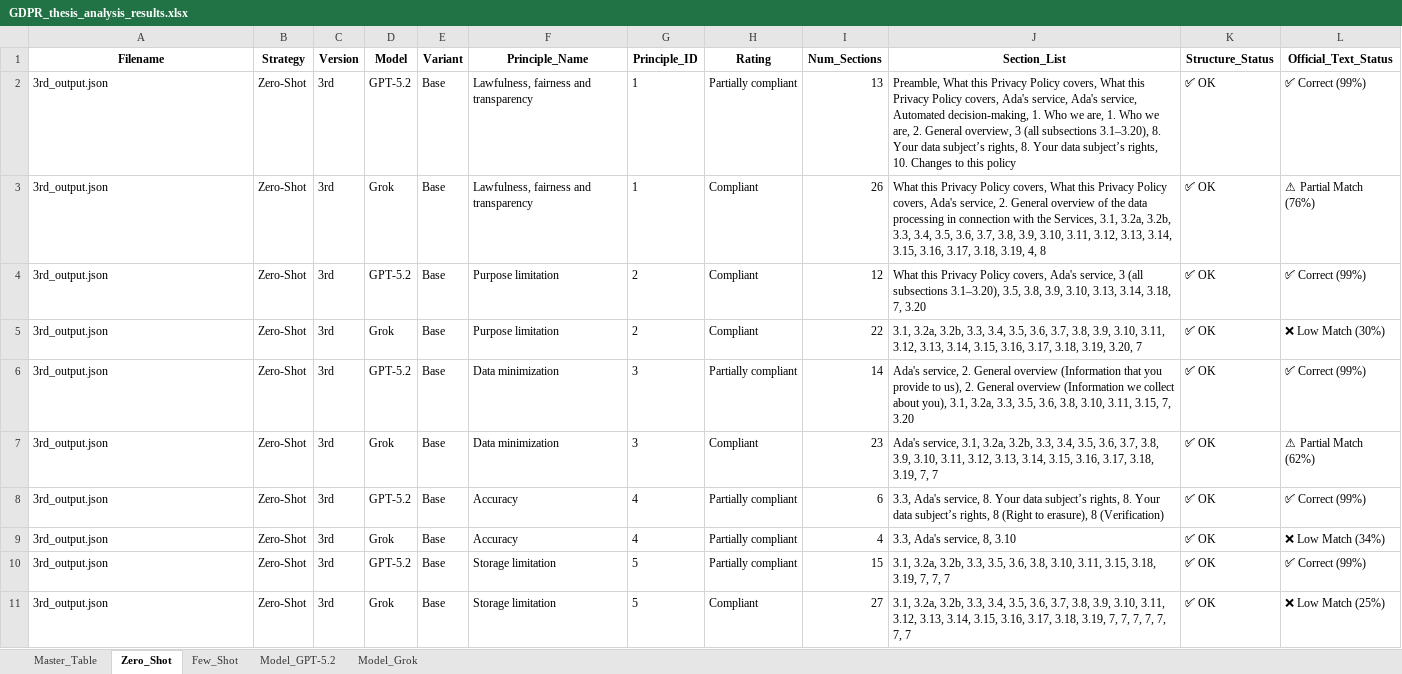
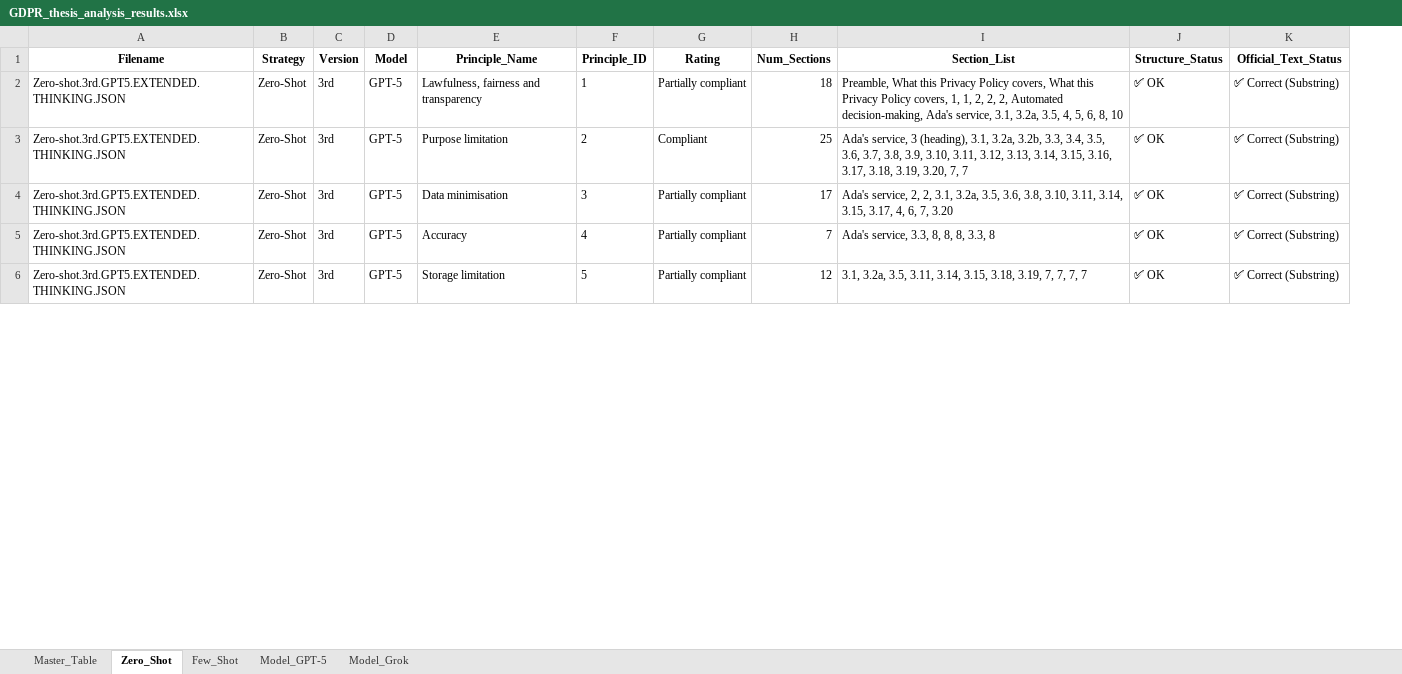
Before and after one commit to maederhkh/prompt2GDPR, an Excel workbook: scripts/outputs/GDPR_thesis_analysis_results.xlsx, sheet Zero_Shot, drawn as a sheet; only a part is shown; values as stored, in another font and other column widths than the file's, no borders; removed rows and columns are numbered as before the commit, all else as after; the diff covers the shown part only; the diff names each change by its address in the sheet, - before the commit and + after, or states it on an @@ line.

```diff
--- a/scripts/outputs/GDPR_thesis_analysis_results.xlsx (sheet Zero_Shot)
+++ b/scripts/outputs/GDPR_thesis_analysis_results.xlsx (sheet Zero_Shot)
-sheet tab: Model_GPT-5.2
+sheet tab: Model_GPT-5
-column E (Variant), row 2: Base; row 4: Base; row 6: Base; row 8: Base; row 10: Base
-A2 (Filename): 3rd_output.json
+A2 (Filename): Zero-shot.3rd.GPT5.EXTENDED.THINKING.JSON
-D2 (Model): GPT-5.2
+D2 (Model): GPT-5
-H2 (Num_Sections): 13
+H2 (Num_Sections): 18
-I2 (Section_List): …Policy covers, Ada's service, Ada's service, Automated decision-making, 1. Who we are, 1. Who we are, 2. General overview, 3 (all subsections 3.1–3.20), 8. Your data subject’s rights, 8. Your data subject’s rights, 10. Changes to this policy
+I2 (Section_List): …Policy covers, 1, 1, 2, 2, 2, Automated decision-making, Ada's service, 3.1, 3.2a, 3.5, 4, 5, 6, 8, 10
-K2 (Official_Text_Status): ✅ Correct (99%)
+K2 (Official_Text_Status): ✅ Correct (Substring)
-row 3: 3rd_output.json | Zero-Shot | 3rd | Grok | Base | Lawfulness, fairness and transparency | 1 | Compliant | 26 | What this Privacy Policy covers, What this Privacy Policy covers, Ada's service, 2. General overview of the data processing in connection with the Services, 3.1, 3.2a, 3.2b, 3.3, 3.4, 3.5, 3.6, 3.7, 3.8, 3.9, 3.10, 3.11, 3.12, 3.13, 3.14, 3.15, 3.16, 3.17, 3.18, 3.19, 4, 8 | ✅ OK | ⚠ Partial Match (76%)
-A3 (Filename): 3rd_output.json
+A3 (Filename): Zero-shot.3rd.GPT5.EXTENDED.THINKING.JSON
-D3 (Model): GPT-5.2
+D3 (Model): GPT-5
-H3 (Num_Sections): 12
+H3 (Num_Sections): 25
-I3 (Section_List): What this Privacy Policy covers, Ada's service, 3 (all subsections 3.1–3.20), 3.5, 3.8, 3.9, 3.10, 3.13, 3.14, 3.18, 7, 3.20
+I3 (Section_List): Ada's service, 3 (heading), 3.1, 3.2a, 3.2b, 3.3, 3.4, 3.5, 3.6, 3.7, 3.8, 3.9, 3.10, 3.11, 3.12, 3.13, 3.14, 3.15, 3.16, 3.17, 3.18, 3.19, 3.20, 7, 7
-K3 (Official_Text_Status): ✅ Correct (99%)
+K3 (Official_Text_Status): ✅ Correct (Substring)
-row 5: 3rd_output.json | Zero-Shot | 3rd | Grok | Base | Purpose limitation | 2 | Compliant | 22 | 3.1, 3.2a, 3.2b, 3.3, 3.4, 3.5, 3.6, 3.7, 3.8, 3.9, 3.10, 3.11, 3.12, 3.13, 3.14, 3.15, 3.16, 3.17, 3.18, 3.19, 3.20, 7 | ✅ OK | ❌ Low Match (30%)
-A4 (Filename): 3rd_output.json
+A4 (Filename): Zero-shot.3rd.GPT5.EXTENDED.THINKING.JSON
-D4 (Model): GPT-5.2
+D4 (Model): GPT-5
-E4 (Principle_Name): Data minimization
+E4 (Principle_Name): Data minimisation
-H4 (Num_Sections): 14
+H4 (Num_Sections): 17
-I4 (Section_List): Ada's service, 2. General overview (Information that you provide to us), 2. General overview (Information we collect about you), 3.1, 3.2a, 3.3, 3.5, 3.6, 3.8, 3.10, 3.11, 3.15, 7, 3.20
+I4 (Section_List): Ada's service, 2, 2, 3.1, 3.2a, 3.5, 3.6, 3.8, 3.10, 3.11, 3.14, 3.15, 3.17, 4, 6, 7, 3.20
-K4 (Official_Text_Status): ✅ Correct (99%)
+K4 (Official_Text_Status): ✅ Correct (Substring)
-row 7: 3rd_output.json | Zero-Shot | 3rd | Grok | Base | Data minimization | 3 | Compliant | 23 | Ada's service, 3.1, 3.2a, 3.2b, 3.3, 3.4, 3.5, 3.6, 3.7, 3.8, 3.9, 3.10, 3.11, 3.12, 3.13, 3.14, 3.15, 3.16, 3.17, 3.18, 3.19, 7, 7 | ✅ OK | ⚠ Partial Match (62%)
-A5 (Filename): 3rd_output.json
+A5 (Filename): Zero-shot.3rd.GPT5.EXTENDED.THINKING.JSON
-D5 (Model): GPT-5.2
+D5 (Model): GPT-5
-H5 (Num_Sections): 6
+H5 (Num_Sections): 7
-I5 (Section_List): 3.3, Ada's service, 8. Your data subject’s rights, 8. Your data subject’s rights, 8 (Right to erasure), 8 (Verification)
+I5 (Section_List): Ada's service, 3.3, 8, 8, 8, 3.3, 8
-K5 (Official_Text_Status): ✅ Correct (99%)
+K5 (Official_Text_Status): ✅ Correct (Substring)
-row 9: 3rd_output.json | Zero-Shot | 3rd | Grok | Base | Accuracy | 4 | Partially compliant | 4 | 3.3, Ada's service, 8, 3.10 | ✅ OK | ❌ Low Match (34%)
-A6 (Filename): 3rd_output.json
+A6 (Filename): Zero-shot.3rd.GPT5.EXTENDED.THINKING.JSON
-D6 (Model): GPT-5.2
+D6 (Model): GPT-5
-H6 (Num_Sections): 15
+H6 (Num_Sections): 12
-I6 (Section_List): 3.1, 3.2a, 3.2b, 3.3, 3.5, 3.6, 3.8, 3.10, 3.11, 3.15, 3.18, 3.19, 7, 7,…
+I6 (Section_List): 3.1, 3.2a, 3.5, 3.11, 3.14, 3.15, 3.18, 3.19, 7, 7, 7,…
-K6 (Official_Text_Status): ✅ Correct (99%)
+K6 (Official_Text_Status): ✅ Correct (Substring)
-row 11: 3rd_output.json | Zero-Shot | 3rd | Grok | Base | Storage limitation | 5 | Compliant | 27 | 3.1, 3.2a, 3.2b, 3.3, 3.4, 3.5, 3.6, 3.7, 3.8, 3.9, 3.10, 3.11, 3.12, 3.13, 3.14, 3.15, 3.16, 3.17, 3.18, 3.19, 7, 7, 7, 7, 7, 7, 7 | ✅ OK | ❌ Low Match (25%)
```
Also changed, not shown: 7 added rows, 2 removed rows and 51 edited cells elsewhere in this sheet, sheet Master_Table, sheet Few_Shot, sheet Model_GPT-5, sheet Model_Grok.
